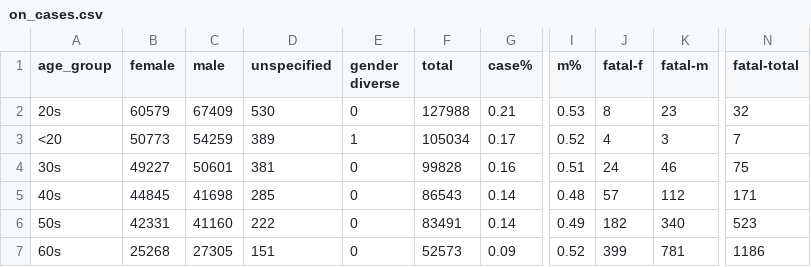
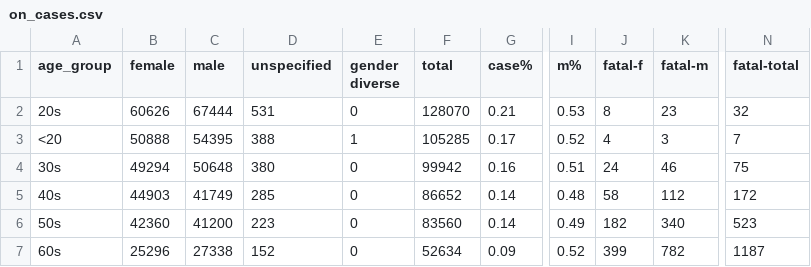
Before and after one commit to tamccullough/covon, a CSV file: datasets/2021/on_cases.csv, drawn as a sheet; only a part is shown, gaps mark what is left out; the diff covers the shown part only; the diff names each change by its address in the sheet, - before the commit and + after, or states it on an @@ line.

```diff
--- a/datasets/2021/on_cases.csv
+++ b/datasets/2021/on_cases.csv
-B2 (female): 60579
+B2 (female): 60626
-C2 (male): 67409
+C2 (male): 67444
-D2 (unspecified): 530
+D2 (unspecified): 531
-F2 (total): 127988
+F2 (total): 128070
-B3 (female): 50773
+B3 (female): 50888
-C3 (male): 54259
+C3 (male): 54395
-D3 (unspecified): 389
+D3 (unspecified): 388
-F3 (total): 105034
+F3 (total): 105285
-B4 (female): 49227
+B4 (female): 49294
-C4 (male): 50601
+C4 (male): 50648
-D4 (unspecified): 381
+D4 (unspecified): 380
-F4 (total): 99828
+F4 (total): 99942
-B5 (female): 44845
+B5 (female): 44903
-C5 (male): 41698
+C5 (male): 41749
-F5 (total): 86543
+F5 (total): 86652
-J5 (fatal-f): 57
+J5 (fatal-f): 58
-N5 (fatal-total): 171
+N5 (fatal-total): 172
-B6 (female): 42331
+B6 (female): 42360
-C6 (male): 41160
+C6 (male): 41200
-D6 (unspecified): 222
+D6 (unspecified): 223
-F6 (total): 83491
+F6 (total): 83560
-B7 (female): 25268
+B7 (female): 25296
-C7 (male): 27305
+C7 (male): 27338
-D7 (unspecified): 151
+D7 (unspecified): 152
-F7 (total): 52573
+F7 (total): 52634
-K7 (fatal-m): 781
+K7 (fatal-m): 782
-N7 (fatal-total): 1186
+N7 (fatal-total): 1187
```
Also changed, not shown: 18 edited cells elsewhere in this file, datasets/2021/age_groups_recent.csv, datasets/2021/all_cases.csv, 7 other files.
